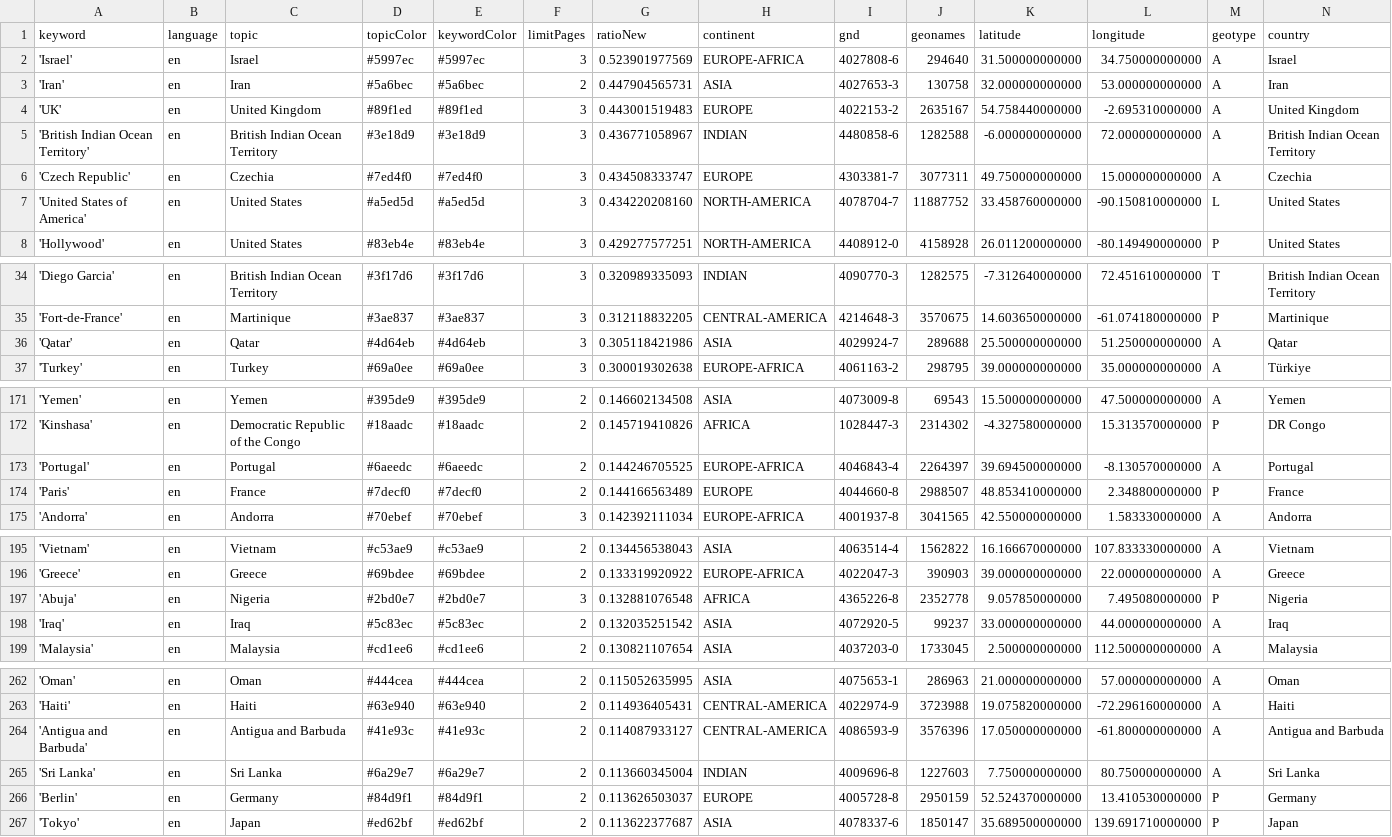
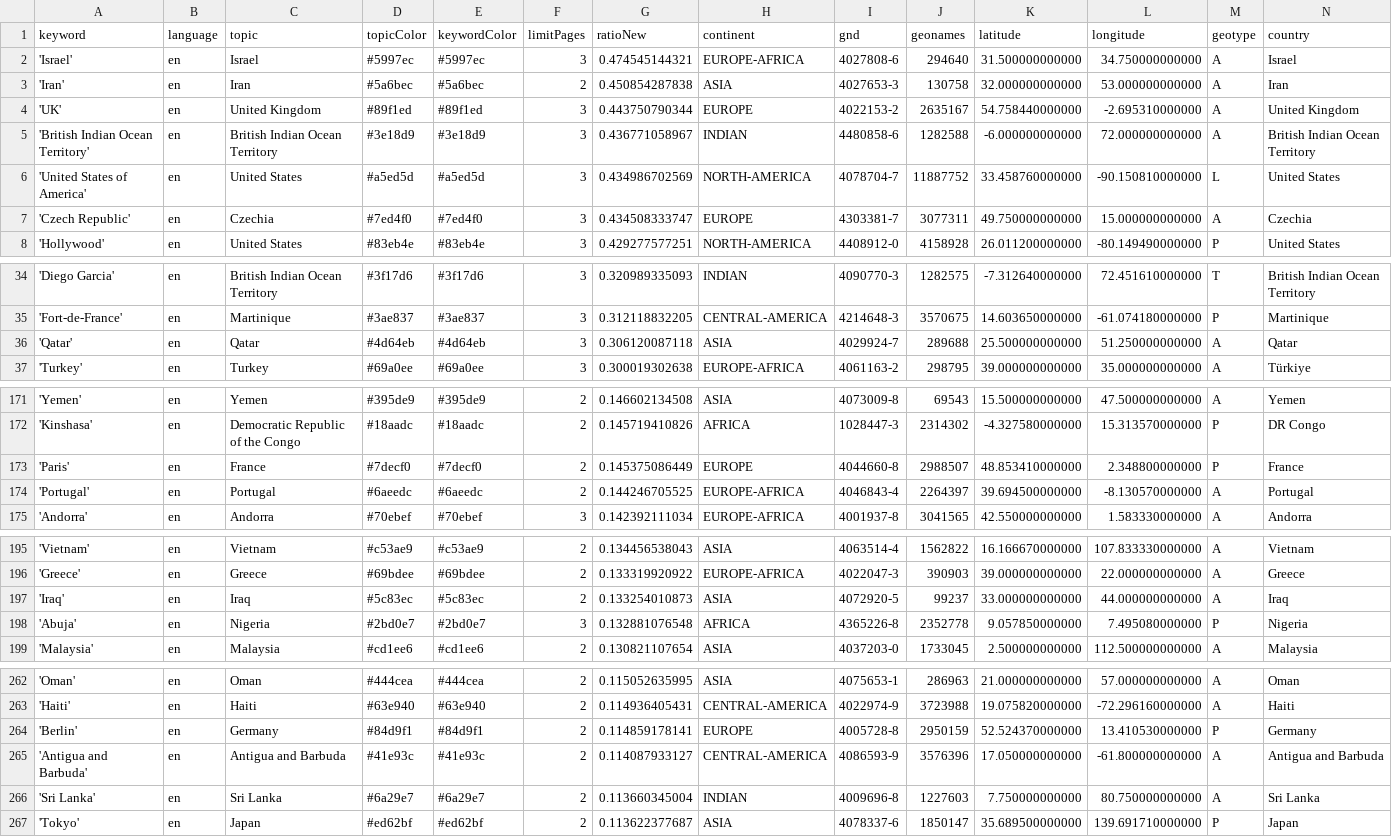
Before and after one commit to mizilett-news/locationWhisperer, a CSV file: keywords.csv, drawn as a sheet; only a part is shown, gaps mark what is left out; removed rows and columns are numbered as before the commit, all else as after; rows hold the shown columns only; the diff covers the shown part only; the diff names each change by its address in the sheet, - before the commit and + after, or states it on an @@ line.

```diff
--- a/keywords.csv
+++ b/keywords.csv
-G2 (ratioNew): 0.523901977569
+G2 (ratioNew): 0.474545144321
-G3 (ratioNew): 0.447904565731
+G3 (ratioNew): 0.450854287838
-G4 (ratioNew): 0.443001519483
+G4 (ratioNew): 0.443750790344
+row 6: 'United States of America' | en | United States | #a5ed5d | #a5ed5d | 3 | 0.434986702569 | NORTH-AMERICA | 4078704-7 | 11887752 | 33.458760000000 | -90.150810000000 | L | United States
-row 7: 'United States of America' | en | United States | #a5ed5d | #a5ed5d | 3 | 0.434220208160 | NORTH-AMERICA | 4078704-7 | 11887752 | 33.458760000000 | -90.150810000000 | L | United States
-G36 (ratioNew): 0.305118421986
+G36 (ratioNew): 0.306120087118
+row 173: 'Paris' | en | France | #7decf0 | #7decf0 | 2 | 0.145375086449 | EUROPE | 4044660-8 | 2988507 | 48.853410000000 | 2.348800000000 | P | France
-row 174: 'Paris' | en | France | #7decf0 | #7decf0 | 2 | 0.144166563489 | EUROPE | 4044660-8 | 2988507 | 48.853410000000 | 2.348800000000 | P | France
+row 197: 'Iraq' | en | Iraq | #5c83ec | #5c83ec | 2 | 0.133254010873 | ASIA | 4072920-5 | 99237 | 33.000000000000 | 44.000000000000 | A | Iraq
-row 198: 'Iraq' | en | Iraq | #5c83ec | #5c83ec | 2 | 0.132035251542 | ASIA | 4072920-5 | 99237 | 33.000000000000 | 44.000000000000 | A | Iraq
+row 264: 'Berlin' | en | Germany | #84d9f1 | #84d9f1 | 2 | 0.114859178141 | EUROPE | 4005728-8 | 2950159 | 52.524370000000 | 13.410530000000 | P | Germany
-row 266: 'Berlin' | en | Germany | #84d9f1 | #84d9f1 | 2 | 0.113626503037 | EUROPE | 4005728-8 | 2950159 | 52.524370000000 | 13.410530000000 | P | Germany
```
Also changed, not shown: 3 edited cells elsewhere in this file, csv/news_2026_02.csv, csv/news_2026_03.csv.
